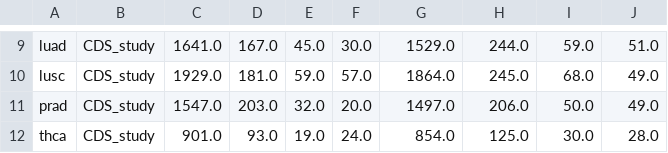
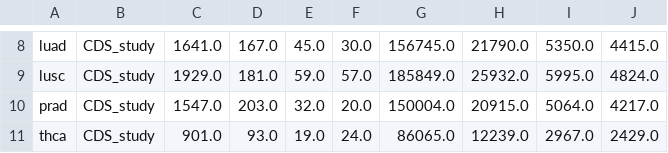
Before and after one commit to hclimente/smartas, a TSV file: data/switches/CDS_study.tsv, drawn as a sheet; only a part is shown, gaps mark what is left out; addresses are those after the commit; the diff covers the shown part only; the diff names each change by its address in the sheet, - before the commit and + after, or states it on an @@ line.

```diff
--- a/data/switches/CDS_study.tsv
+++ b/data/switches/CDS_study.tsv
-G8: 1529.0
+G8: 156745.0
-H8: 244.0
+H8: 21790.0
-I8: 59.0
+I8: 5350.0
-J8: 51.0
+J8: 4415.0
-G9: 1864.0
+G9: 185849.0
-H9: 245.0
+H9: 25932.0
-I9: 68.0
+I9: 5995.0
-J9: 49.0
+J9: 4824.0
-G10: 1497.0
+G10: 150004.0
-H10: 206.0
+H10: 20915.0
-I10: 50.0
+I10: 5064.0
-J10: 49.0
+J10: 4217.0
-G11: 854.0
+G11: 86065.0
-H11: 125.0
+H11: 12239.0
-I11: 30.0
+I11: 2967.0
-J11: 28.0
+J11: 2429.0
```
Also changed, not shown: 1 removed row and 28 edited cells elsewhere in this file, data/switches/CDS_change.tsv, data/switches/UTR_change.tsv, 9 other files.
